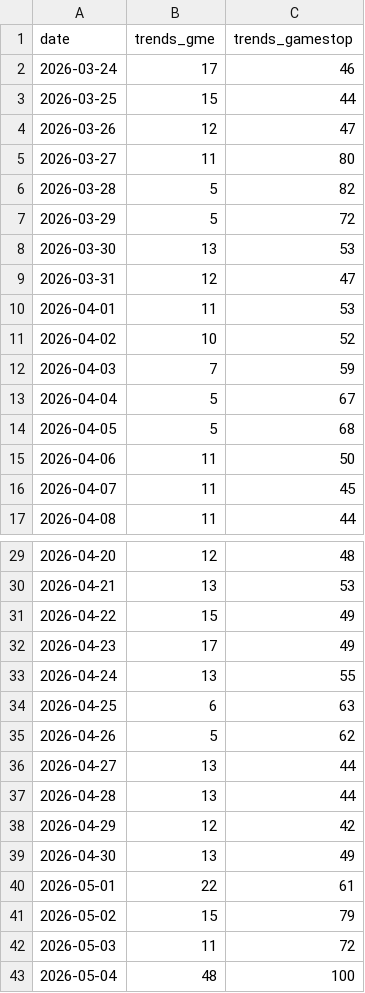
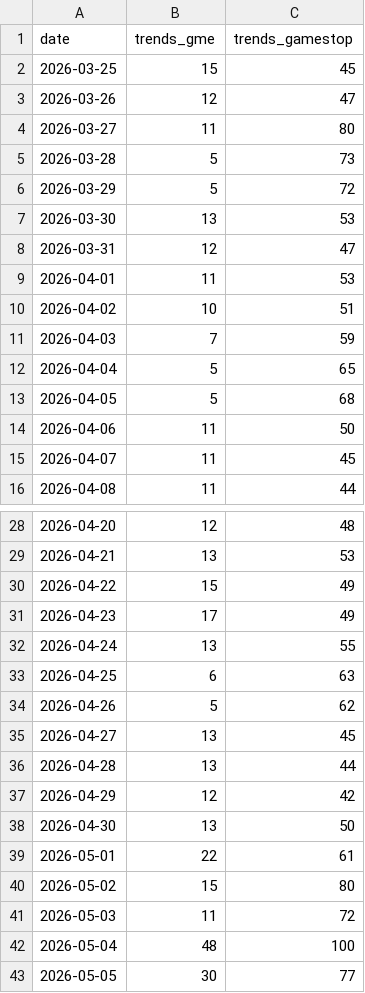
Before and after one commit to ellaktran-hub/alt-data-signal-tracker, a CSV file: data/trends_GME.csv, drawn as a sheet; only a part is shown, gaps mark what is left out; the shorter side is filled out with more unchanged rows; the diff covers the shown part only.

```diff
--- a/data/trends_GME.csv
+++ b/data/trends_GME.csv
@@ -1,7 +1,6 @@
 date,trends_gme,trends_gamestop
-2026-03-24,17,46
-2026-03-25,15,44
+2026-03-25,15,45
 2026-03-26,12,47
 2026-03-27,11,80
-2026-03-28,5,82
+2026-03-28,5,73
 2026-03-29,5,72
@@ -10,5 +9,5 @@ date,trends_gme,trends_gamestop
 2026-04-01,11,53
-2026-04-02,10,52
+2026-04-02,10,51
 2026-04-03,7,59
-2026-04-04,5,67
+2026-04-04,5,65
 2026-04-05,5,68
@@ -35,8 +34,8 @@ date,trends_gme,trends_gamestop
 2026-04-26,5,62
-2026-04-27,13,44
+2026-04-27,13,45
 2026-04-28,13,44
 2026-04-29,12,42
-2026-04-30,13,49
+2026-04-30,13,50
 2026-05-01,22,61
-2026-05-02,15,79
+2026-05-02,15,80
 2026-05-03,11,72
```
Also changed, not shown: 1 added row and 22 edited cells elsewhere in this file, data/prices_AAPL.csv, data/prices_AMC.csv, 32 other files.
